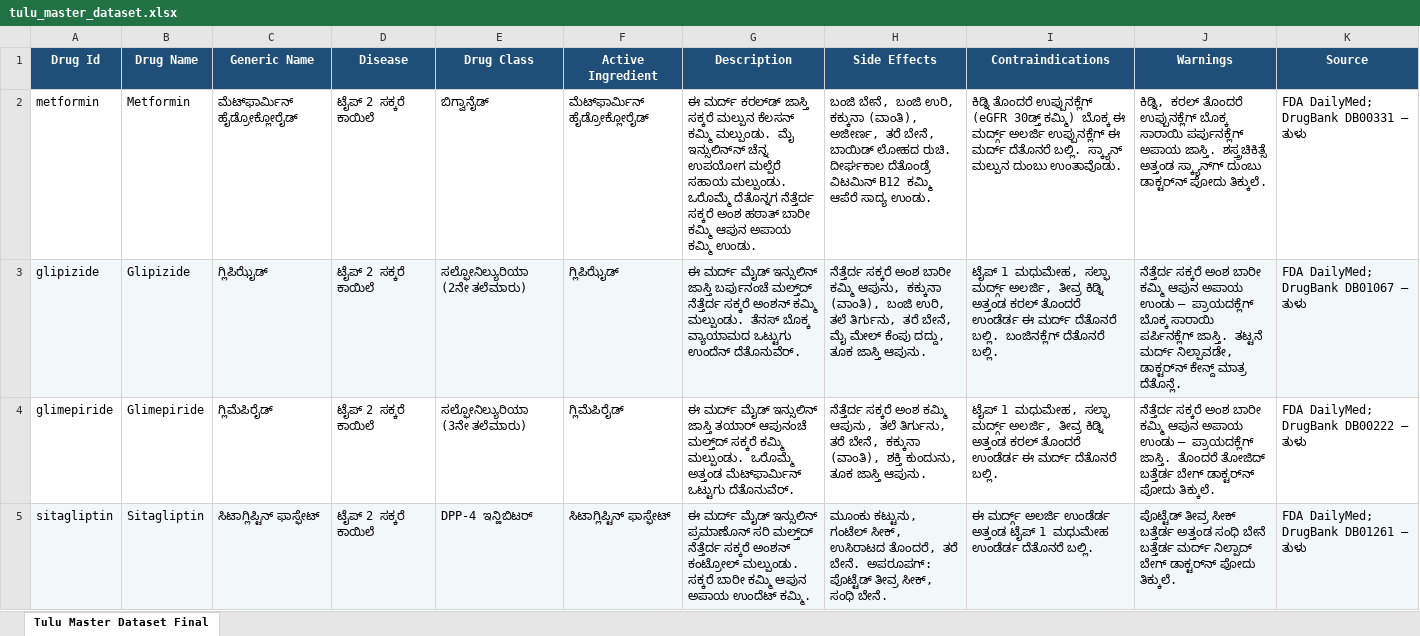
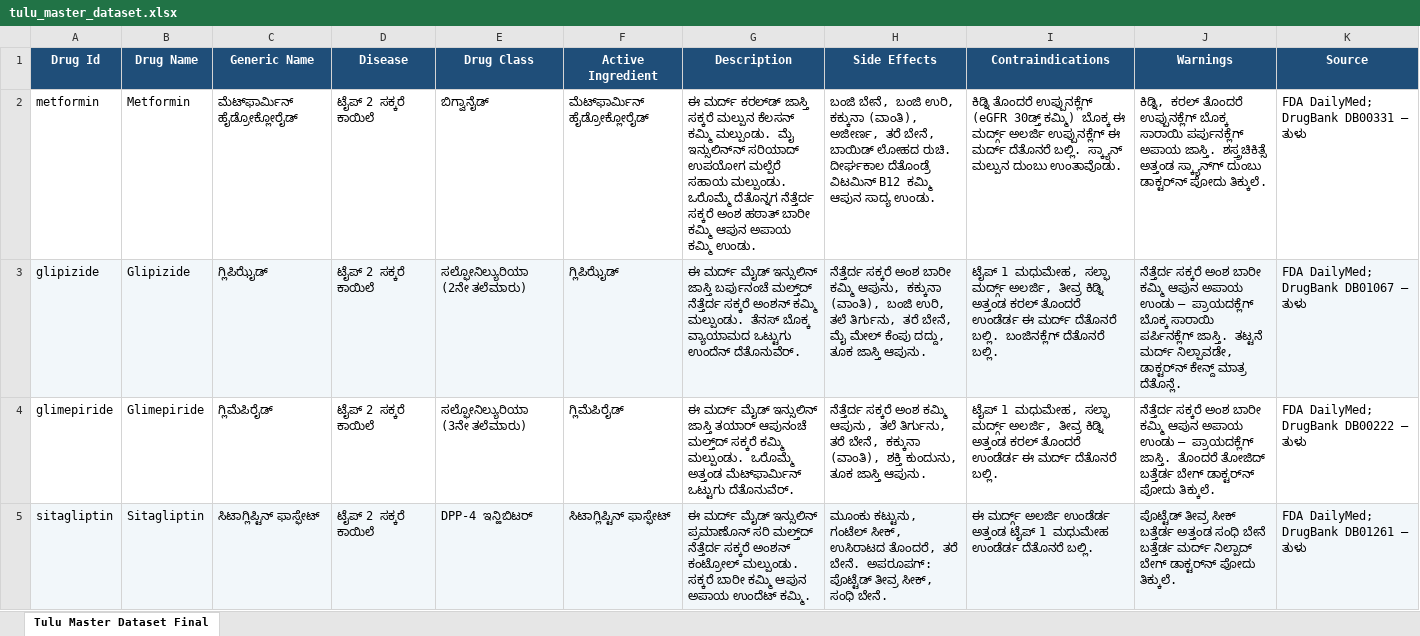
Before and after one commit to jayadithya24/multilingual-medication-safety-system, an Excel workbook: datasets/tulu_master_dataset.xlsx, sheet Tulu Master Dataset Final, drawn as a sheet; only a part is shown; values as stored, in another font and other column widths than the file's, no borders; the diff names each change by its address in the sheet, - before the commit and + after, or states it on an @@ line.

Commit message:
Unify patient female voices and apply supplied Tulu corrections

```diff
--- a/datasets/tulu_master_dataset.xlsx (sheet Tulu Master Dataset Final)
+++ b/datasets/tulu_master_dataset.xlsx (sheet Tulu Master Dataset Final)
-G2 (Description): …ಮೈ ಇನ್ಸುಲಿನ್‌ನ್ ಚೆನ್ನ ಉಪಯೋಗ ಮಲ್ಪೆರೆ…
+G2 (Description): …ಮೈ ಇನ್ಸುಲಿನ್‌ನ್ ಸರಿಯಾದ್ ಉಪಯೋಗ ಮಲ್ಪೆರೆ…
-H2 (Side Effects): …B12 ಕಮ್ಮಿ ಆಪೆರೆ ಸಾದ್ಯ ಉಂಡು.
+H2 (Side Effects): …B12 ಕಮ್ಮಿ ಆಪುನ ಸಾದ್ಯ ಉಂಡು.
```
Also changed, not shown: 12 other files.
